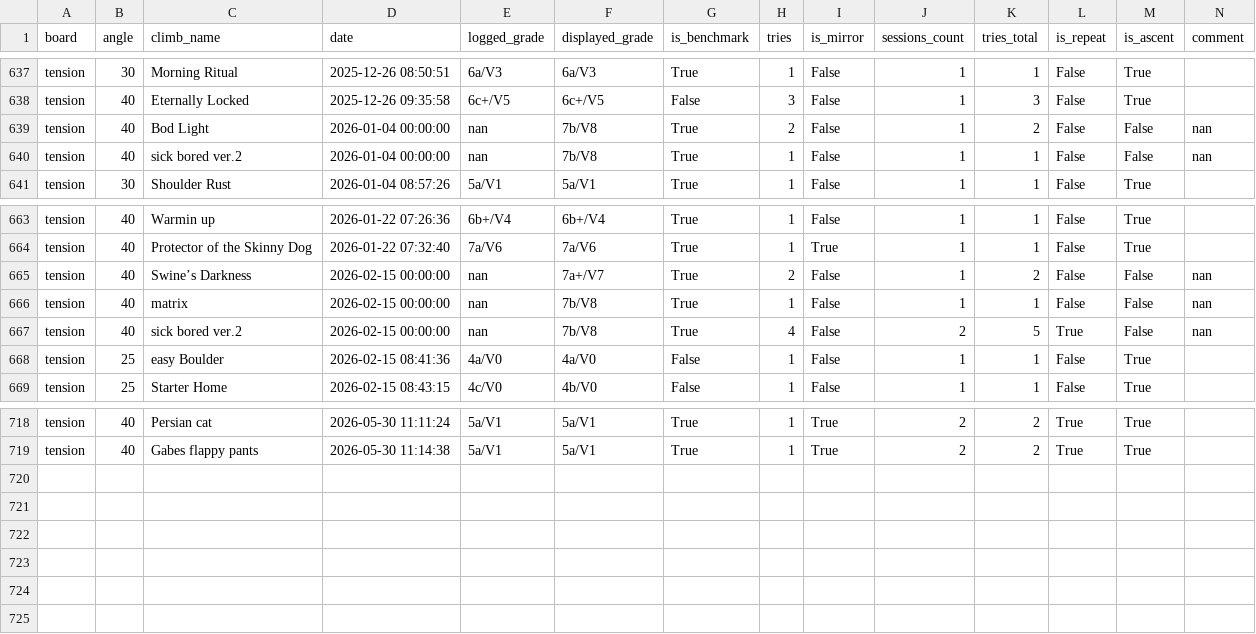
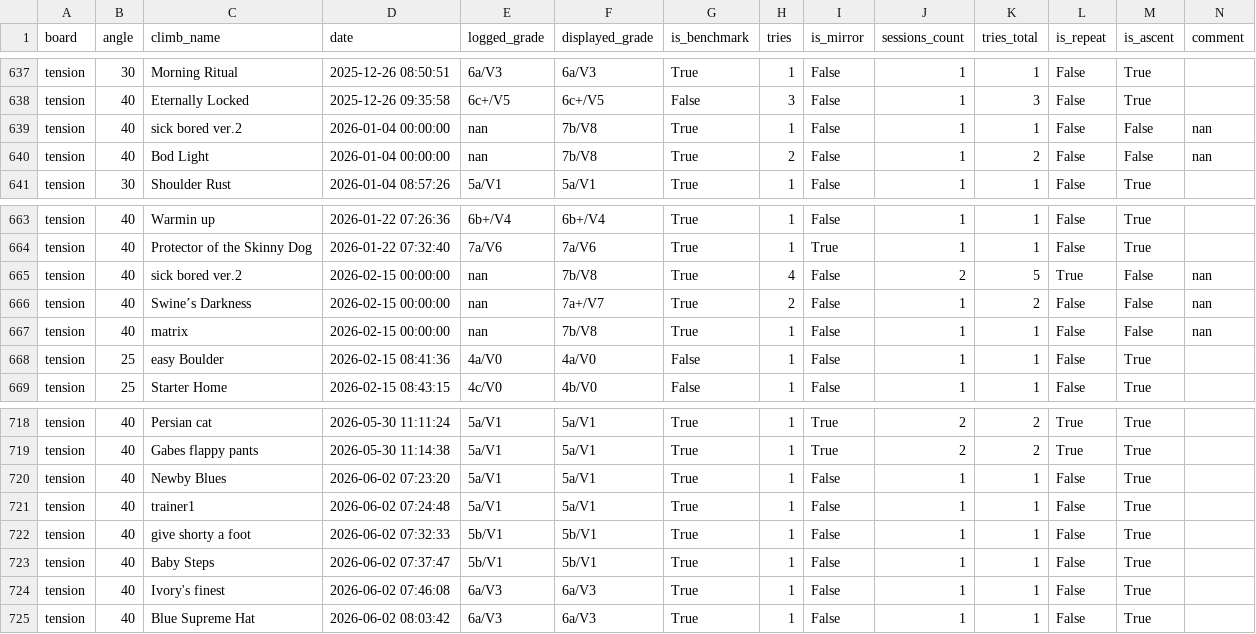
Before and after one commit to b-slim/b-slim.github.io, a CSV file: logbook.csv, drawn as a sheet; only a part is shown, gaps mark what is left out.

```diff
--- a/logbook.csv
+++ b/logbook.csv
@@ -638,4 +638,4 @@ tension,30,Morning Ritual,2025-12-26 08:50:51,6a/V3,6a/V3,True,1,False,1,1,False
 tension,40,Eternally Locked,2025-12-26 09:35:58,6c+/V5,6c+/V5,False,3,False,1,3,False,True,
+tension,40,sick bored ver.2,2026-01-04 00:00:00,nan,7b/V8,True,1,False,1,1,False,False,nan
 tension,40,Bod Light,2026-01-04 00:00:00,nan,7b/V8,True,2,False,1,2,False,False,nan
-tension,40,sick bored ver.2,2026-01-04 00:00:00,nan,7b/V8,True,1,False,1,1,False,False,nan
 tension,30,Shoulder Rust,2026-01-04 08:57:26,5a/V1,5a/V1,True,1,False,1,1,False,True,
@@ -664,5 +664,5 @@ tension,40,Warmin up,2026-01-22 07:26:36,6b+/V4,6b+/V4,True,1,False,1,1,False,Tr
 tension,40,Protector of the Skinny Dog,2026-01-22 07:32:40,7a/V6,7a/V6,True,1,True,1,1,False,True,
+tension,40,sick bored ver.2,2026-02-15 00:00:00,nan,7b/V8,True,4,False,2,5,True,False,nan
 tension,40,Swine’s Darkness,2026-02-15 00:00:00,nan,7a+/V7,True,2,False,1,2,False,False,nan
 tension,40,matrix,2026-02-15 00:00:00,nan,7b/V8,True,1,False,1,1,False,False,nan
-tension,40,sick bored ver.2,2026-02-15 00:00:00,nan,7b/V8,True,4,False,2,5,True,False,nan
 tension,25,easy Boulder,2026-02-15 08:41:36,4a/V0,4a/V0,False,1,False,1,1,False,True,
@@ -719 +719,7 @@ tension,40,Persian cat,2026-05-30 11:11:24,5a/V1,5a/V1,True,1,True,2,2,True,True
 tension,40,Gabes flappy pants,2026-05-30 11:14:38,5a/V1,5a/V1,True,1,True,2,2,True,True,
+tension,40,Newby Blues,2026-06-02 07:23:20,5a/V1,5a/V1,True,1,False,1,1,False,True,
+tension,40,trainer1,2026-06-02 07:24:48,5a/V1,5a/V1,True,1,False,1,1,False,True,
+tension,40,give shorty a foot,2026-06-02 07:32:33,5b/V1,5b/V1,True,1,False,1,1,False,True,
+tension,40,Baby Steps,2026-06-02 07:37:47,5b/V1,5b/V1,True,1,False,1,1,False,True,
+tension,40,Ivory's finest,2026-06-02 07:46:08,6a/V3,6a/V3,True,1,False,1,1,False,True,
+tension,40,Blue Supreme Hat,2026-06-02 08:03:42,6a/V3,6a/V3,True,1,False,1,1,False,True,
```
Also changed, not shown: 1 other file.
